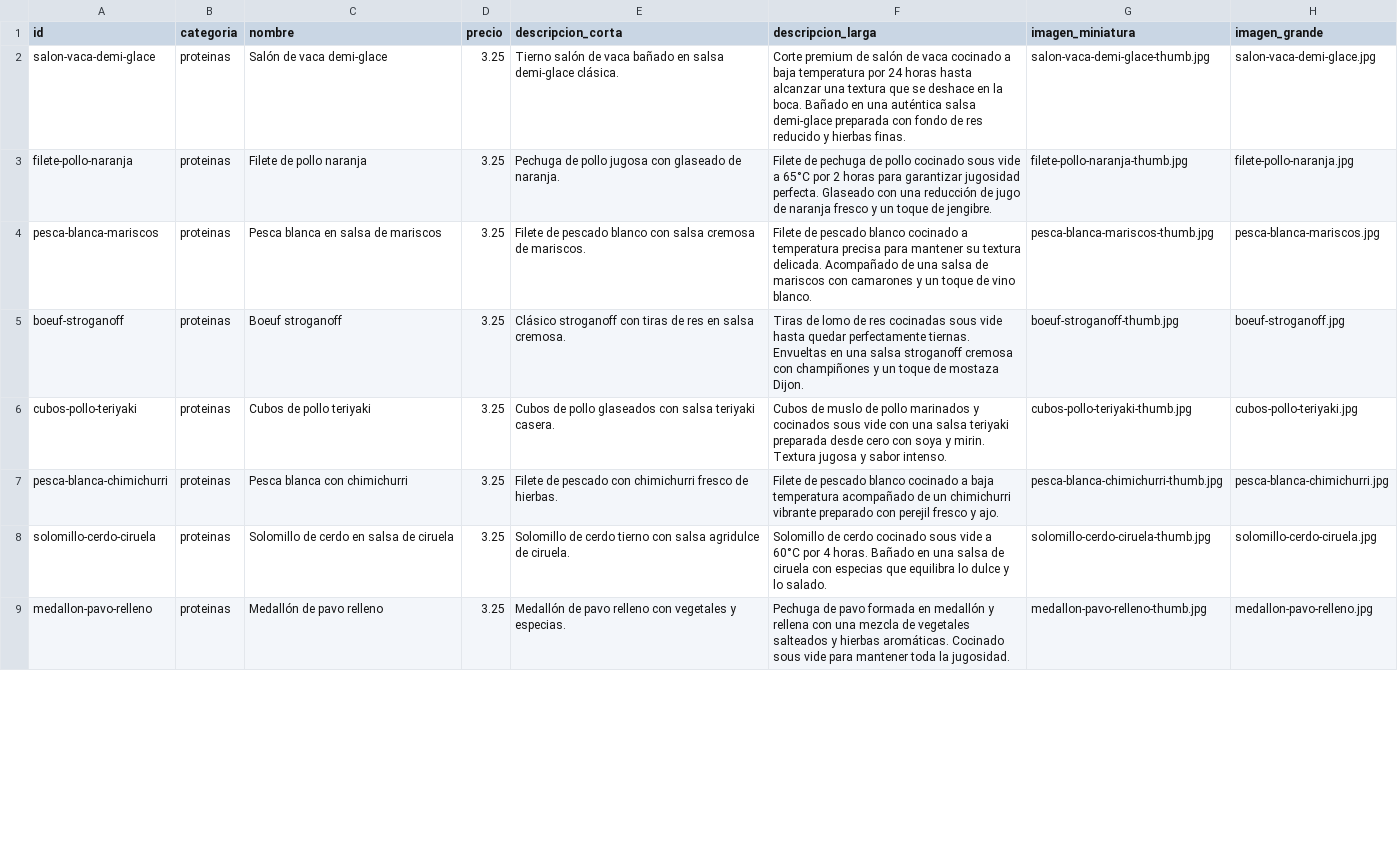
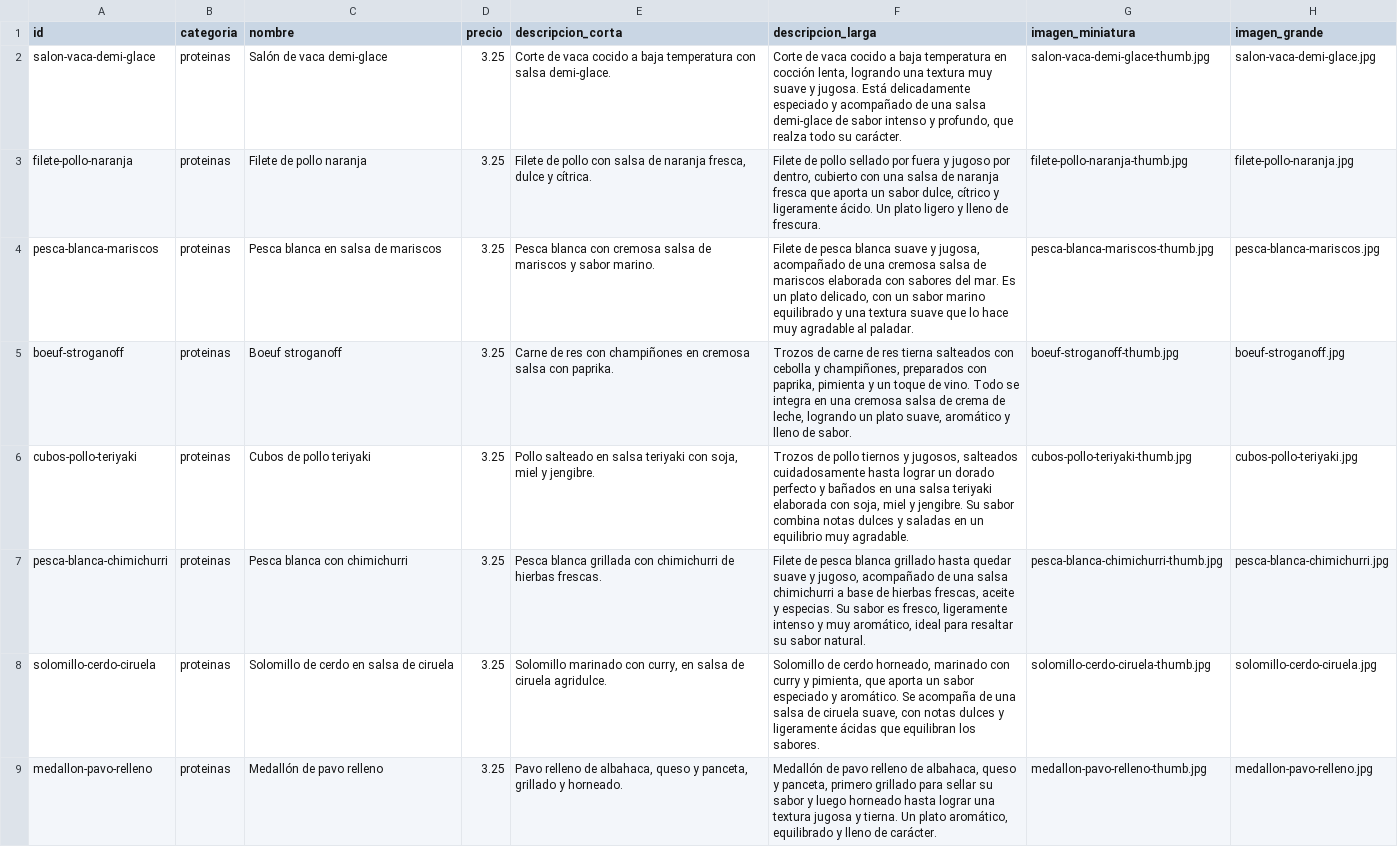
Before and after one commit to santiago-pesantez/nelsmari.com, a CSV file: products.csv, drawn as a sheet; only a part is shown; the diff covers the shown part only; the diff names each change by its address in the sheet, - before the commit and + after, or states it on an @@ line.

Commit message:
Agregar fotos reales de platos, descripciones del cliente y datos de contacto
- 38 fotos de productos (19 platos × thumb 400x300 + grande 800x600), total ~2MB optimizadas
- Descripciones del cliente reemplazan las de brief para los 19 platos en products.csv
- WhatsApp actualizado a +593 979 316 659 en config.js y enlaces del sitio
- Email nelsmari.ec@gmail.com agregado al footer
- URLs reales de Instagram y Facebook (placeholders # reemplazados)
- Se removió enlace de TikTok (no tienen cuenta aún)

```diff
--- a/products.csv
+++ b/products.csv
-E2 (descripcion_corta): Tierno salón de vaca bañado en salsa demi-glace clásica.
+E2 (descripcion_corta): Corte de vaca cocido a baja temperatura con salsa demi-glace.
-F2 (descripcion_larga): Corte premium de salón de vaca cocinado a baja temperatura por 24 horas hasta alcanzar una textura que se deshace en la boca. Bañado en una auténtica salsa demi-glace preparada con fondo de res reducido y hierbas finas.
+F2 (descripcion_larga): Corte de vaca cocido a baja temperatura en cocción lenta, logrando una textura muy suave y jugosa. Está delicadamente especiado y acompañado de una salsa demi-glace de sabor intenso y profundo, que realza todo su carácter.
-E3 (descripcion_corta): Pechuga de pollo jugosa con glaseado de naranja.
+E3 (descripcion_corta): Filete de pollo con salsa de naranja fresca, dulce y cítrica.
-F3 (descripcion_larga): Filete de pechuga de pollo cocinado sous vide a 65°C por 2 horas para garantizar jugosidad perfecta. Glaseado con una reducción de jugo de naranja fresco y un toque de jengibre.
+F3 (descripcion_larga): Filete de pollo sellado por fuera y jugoso por dentro, cubierto con una salsa de naranja fresca que aporta un sabor dulce, cítrico y ligeramente ácido. Un plato ligero y lleno de frescura.
-E4 (descripcion_corta): Filete de pescado blanco con salsa cremosa de mariscos.
+E4 (descripcion_corta): Pesca blanca con cremosa salsa de mariscos y sabor marino.
-F4 (descripcion_larga): Filete de pescado blanco cocinado a temperatura precisa para mantener su textura delicada. Acompañado de una salsa de mariscos con camarones y un toque de vino blanco.
+F4 (descripcion_larga): Filete de pesca blanca suave y jugosa, acompañado de una cremosa salsa de mariscos elaborada con sabores del mar. Es un plato delicado, con un sabor marino equilibrado y una textura suave que lo hace muy agradable al paladar.
-E5 (descripcion_corta): Clásico stroganoff con tiras de res en salsa cremosa.
+E5 (descripcion_corta): Carne de res con champiñones en cremosa salsa con paprika.
-F5 (descripcion_larga): Tiras de lomo de res cocinadas sous vide hasta quedar perfectamente tiernas. Envueltas en una salsa stroganoff cremosa con champiñones y un toque de mostaza Dijon.
+F5 (descripcion_larga): Trozos de carne de res tierna salteados con cebolla y champiñones, preparados con paprika, pimienta y un toque de vino. Todo se integra en una cremosa salsa de crema de leche, logrando un plato suave, aromático y lleno de sabor.
-E6 (descripcion_corta): Cubos de pollo glaseados con salsa teriyaki casera.
+E6 (descripcion_corta): Pollo salteado en salsa teriyaki con soja, miel y jengibre.
-F6 (descripcion_larga): Cubos de muslo de pollo marinados y cocinados sous vide con una salsa teriyaki preparada desde cero con soya y mirin. Textura jugosa y sabor intenso.
+F6 (descripcion_larga): Trozos de pollo tiernos y jugosos, salteados cuidadosamente hasta lograr un dorado perfecto y bañados en una salsa teriyaki elaborada con soja, miel y jengibre. Su sabor combina notas dulces y saladas en un equilibrio muy agradable.
-E7 (descripcion_corta): Filete de pescado con chimichurri fresco de hierbas.
+E7 (descripcion_corta): Pesca blanca grillada con chimichurri de hierbas frescas.
-F7 (descripcion_larga): Filete de pescado blanco cocinado a baja temperatura acompañado de un chimichurri vibrante preparado con perejil fresco y ajo.
+F7 (descripcion_larga): Filete de pesca blanca grillado hasta quedar suave y jugoso, acompañado de una salsa chimichurri a base de hierbas frescas, aceite y especias. Su sabor es fresco, ligeramente intenso y muy aromático, ideal para resaltar su sabor natural.
-E8 (descripcion_corta): Solomillo de cerdo tierno con salsa agridulce de ciruela.
+E8 (descripcion_corta): Solomillo marinado con curry, en salsa de ciruela agridulce.
-F8 (descripcion_larga): …de cerdo cocinado sous vide a 60°C por 4 horas. Bañado en una salsa de ciruela con especias que equilibra lo dulce y lo salado.
+F8 (descripcion_larga): …de cerdo horneado, marinado con curry y pimienta, que aporta un sabor especiado y aromático. Se acompaña de una salsa de ciruela suave, con notas dulces y ligeramente ácidas que equilibran los sabores.
-E9 (descripcion_corta): Medallón de pavo relleno con vegetales y especias.
+E9 (descripcion_corta): Pavo relleno de albahaca, queso y panceta, grillado y horneado.
-F9 (descripcion_larga): Pechuga de pavo formada en medallón y rellena con una mezcla de vegetales salteados y hierbas aromáticas. Cocinado sous vide para mantener toda la jugosidad.
+F9 (descripcion_larga): Medallón de pavo relleno de albahaca, queso y panceta, primero grillado para sellar su sabor y luego horneado hasta lograr una textura jugosa y tierna. Un plato aromático, equilibrado y lleno de carácter.
```
Also changed, not shown: 22 edited cells elsewhere in this file, 51 other files.
